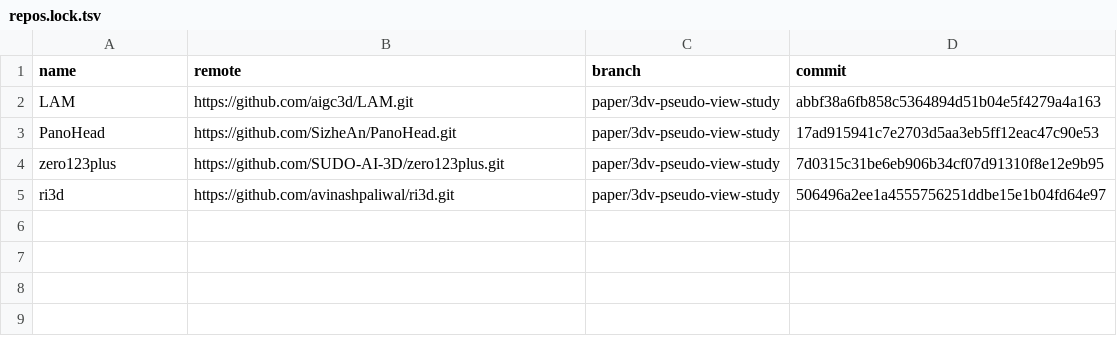
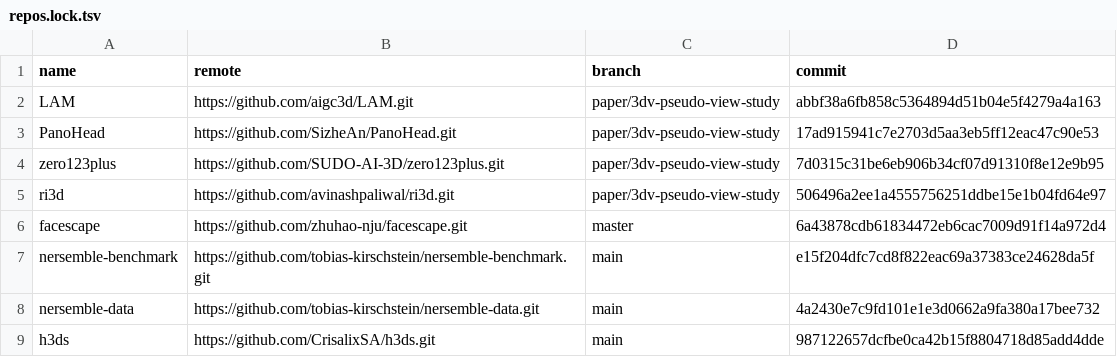
Before and after one commit to arlisgreat/3dv, a TSV file: external/repos.lock.tsv, drawn as a sheet; the diff names each change by its address in the sheet, - before the commit and + after, or states it on an @@ line.

```diff
--- a/external/repos.lock.tsv
+++ b/external/repos.lock.tsv
+row 6: facescape | https://github.com/zhuhao-nju/facescape.git | master | 6a43878cdb61834472eb6cac7009d91f14a972d4
+row 7: nersemble-benchmark | https://github.com/tobias-kirschstein/nersemble-benchmark.git | main | e15f204dfc7cd8f822eac69a37383ce24628da5f
+row 8: nersemble-data | https://github.com/tobias-kirschstein/nersemble-data.git | main | 4a2430e7c9fd101e1e3d0662a9fa380a17bee732
+row 9: h3ds | https://github.com/CrisalixSA/h3ds.git | main | 987122657dcfbe0ca42b15f8804718d85add4dde
```
Also changed, not shown: external/repos.tsv, 17 other files.
